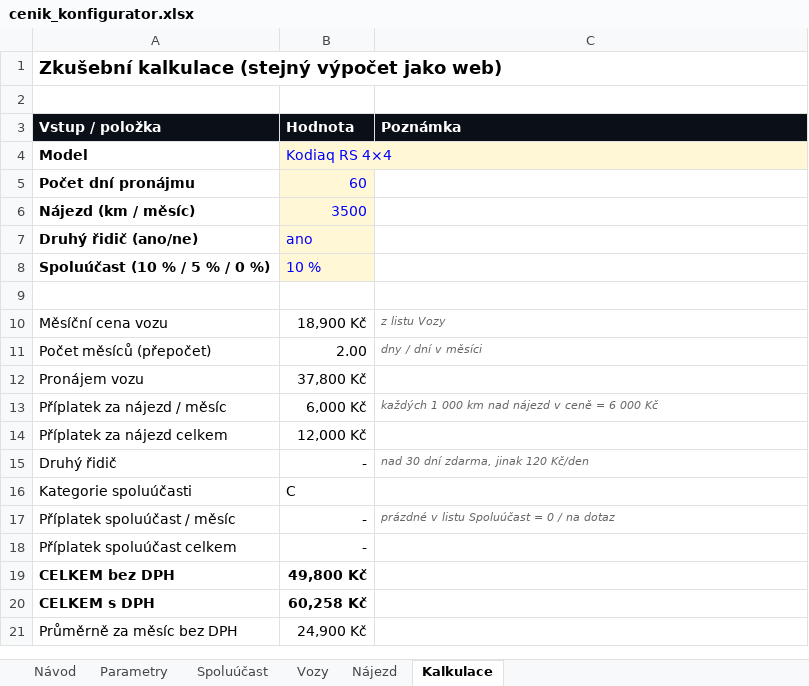
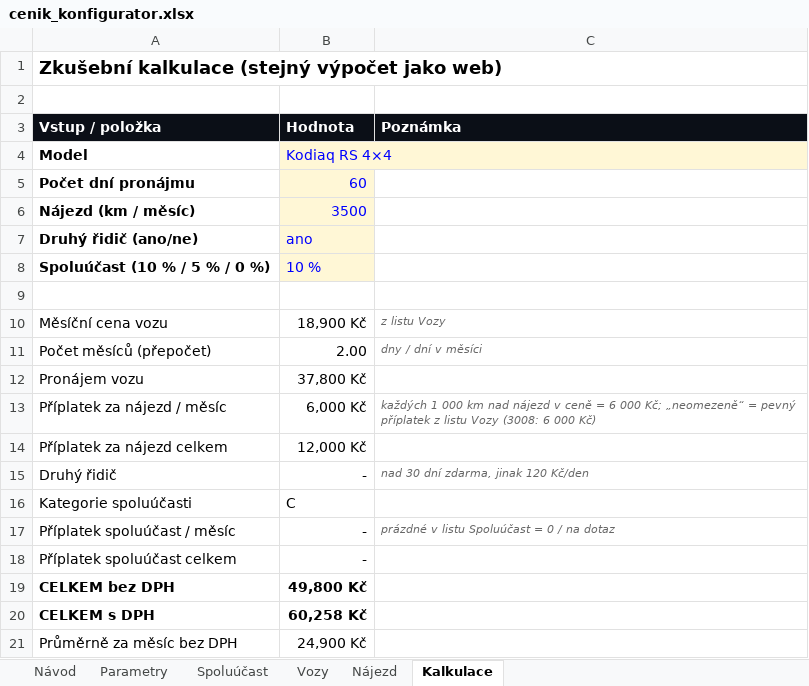
Before and after one commit to eriksson6262/carwiz, an Excel workbook: rxauto-web/konfigurator/cenik_konfigurator.xlsx, sheet Kalkulace, drawn as a sheet; values as stored, in another font and other column widths than the file's, no borders; the diff names each change by its address in the sheet, - before the commit and + after, or states it on an @@ line.

```diff
--- a/rxauto-web/konfigurator/cenik_konfigurator.xlsx (sheet Kalkulace)
+++ b/rxauto-web/konfigurator/cenik_konfigurator.xlsx (sheet Kalkulace)
-C13 (Poznámka): …6 000 Kč
+C13 (Poznámka): …6 000 Kč; „neomezeně“ = pevný příplatek z listu Vozy (3008: 6 000 Kč)
```
Also changed, not shown: sheet Vozy, sheet Spoluúčast, formulas that keep their value, 5 other files.
